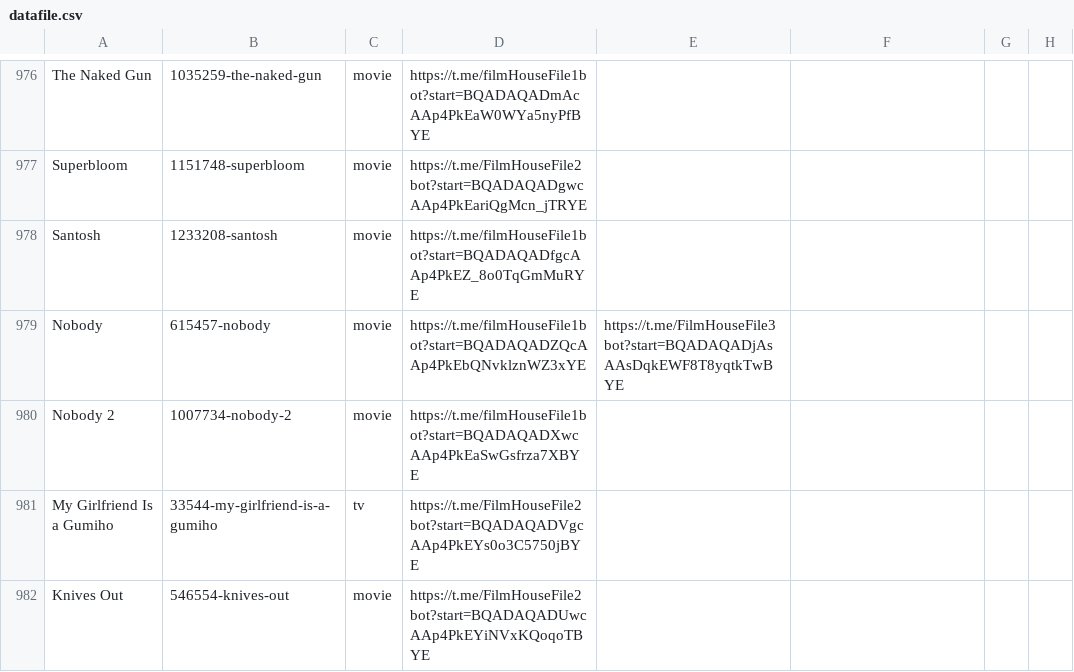
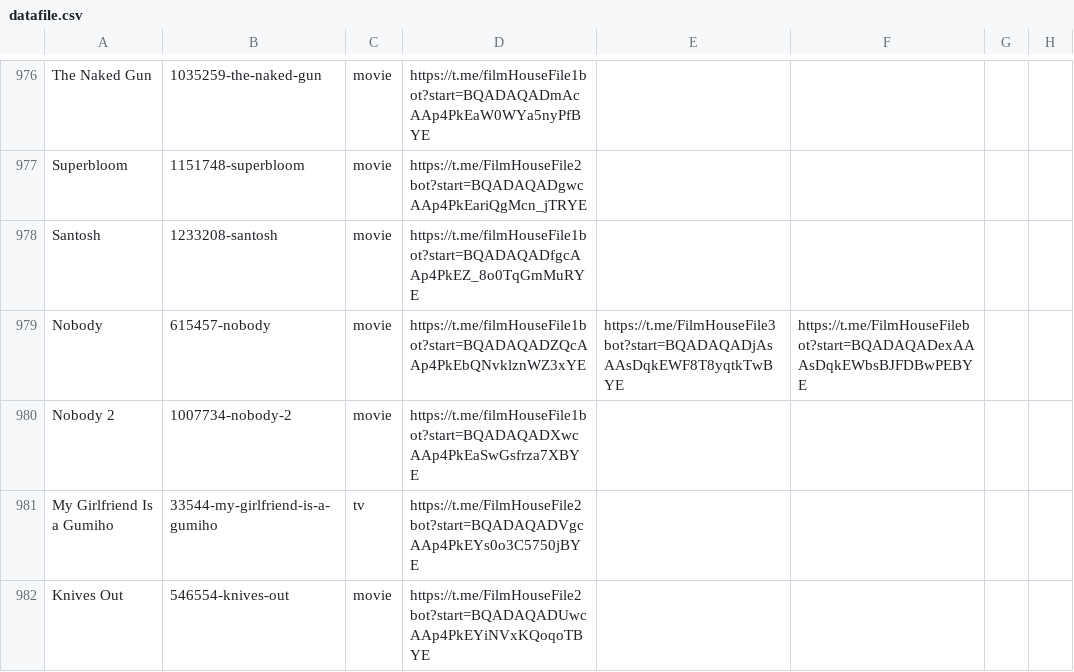
Before and after one commit to dans123456/filmhouse, a CSV file: MOVIE/Data/datafile.csv, drawn as a sheet; only a part is shown, gaps mark what is left out; the diff names each change by its address in the sheet, - before the commit and + after, or states it on an @@ line.

Commit message:
Auto-update catalog (datafile.csv) on request fulfill: Nobody (2160p Quality)

```diff
--- a/MOVIE/Data/datafile.csv
+++ b/MOVIE/Data/datafile.csv
-F979: (empty)
+F979: https://t.me/FilmHouseFilebot?start=BQADAQADexAAAsDqkEWbsBJFDBwPEBYE
```
